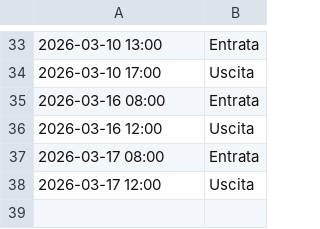
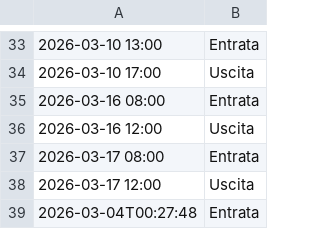
Before and after one commit to jxay28/TimeClockSolution, a CSV file: Dati/2316491c-9976-4e33-92ea-d7229079538c.csv, drawn as a sheet; only a part is shown, gaps mark what is left out.

```diff
--- a/Dati/2316491c-9976-4e33-92ea-d7229079538c.csv
+++ b/Dati/2316491c-9976-4e33-92ea-d7229079538c.csv
@@ -38 +38,2 @@
 2026-03-17 12:00,Uscita
+2026-03-04T00:27:48,Entrata
```
Also changed, not shown: Dati/audit_log.csv, Dati/bca2fa9b-2a64-4e12-8d47-a0b5e3b7d957.csv, 21 other files.
